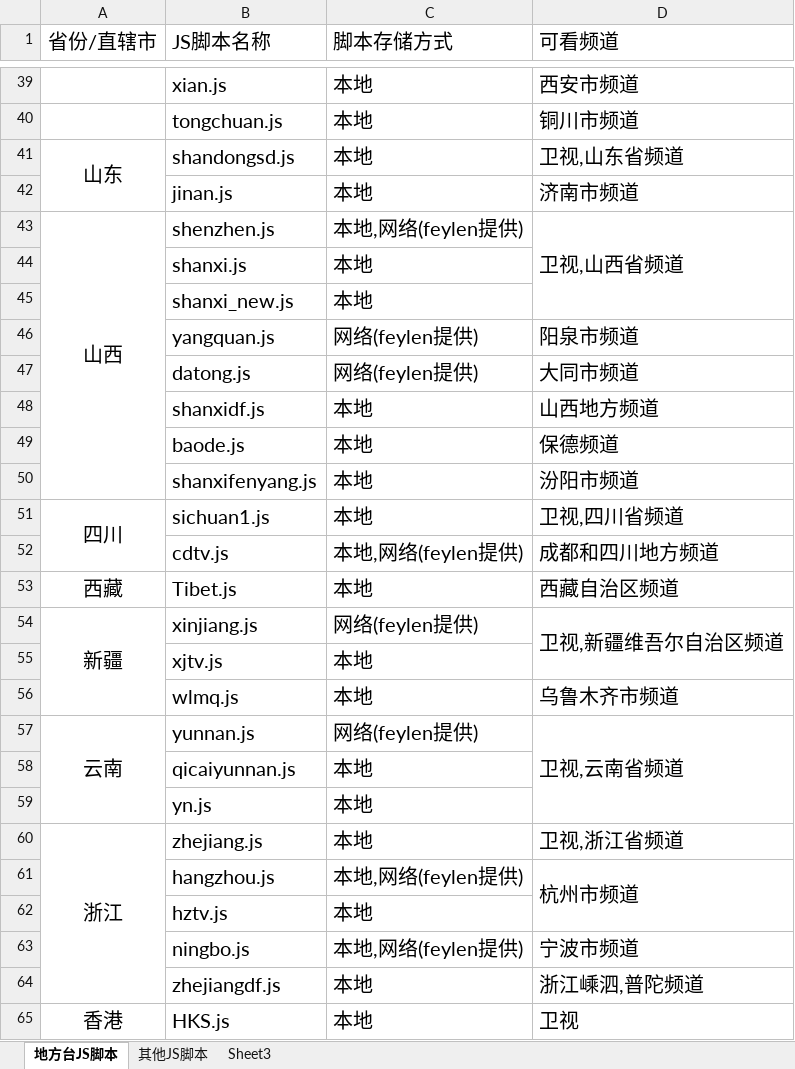
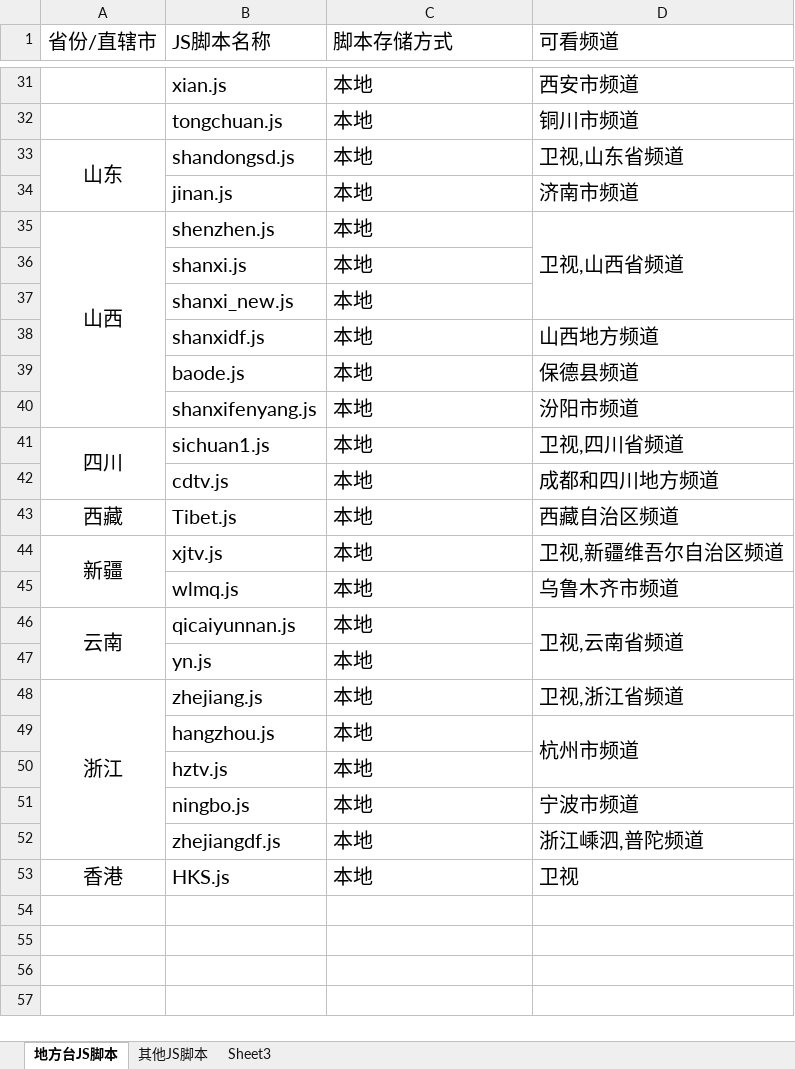
Before and after one commit to Alonso0729/Television, an Excel workbook: 直播源汇总文档/其他文档/酷9脚本汇总统计.xlsx, sheet 地方台JS脚本, drawn as a sheet; only a part is shown, gaps mark what is left out; values as stored, in another font and other column widths than the file's, no borders; removed rows and columns are numbered as before the commit, all else as after; the diff covers the shown part only; the diff names each change by its address in the sheet, - before the commit and + after, or states it on an @@ line.

Commit message:
Update on 20250616 part 5

```diff
--- a/直播源汇总文档/其他文档/酷9脚本汇总统计.xlsx (sheet 地方台JS脚本)
+++ b/直播源汇总文档/其他文档/酷9脚本汇总统计.xlsx (sheet 地方台JS脚本)
-C35 (脚本存储方式): 本地,网络(feylen提供)
+C35 (脚本存储方式): 本地
-row 46:  | yangquan.js | 网络(feylen提供) | 阳泉市频道
-row 47:  | datong.js | 网络(feylen提供) | 大同市频道
-D39 (可看频道): 保德频道
+D39 (可看频道): 保德县频道
-C42 (脚本存储方式): 本地,网络(feylen提供)
+C42 (脚本存储方式): 本地
-row 54: 新疆 | xinjiang.js | 网络(feylen提供) | 卫视,新疆维吾尔自治区频道
-A44 (省份/直辖市): (empty)
+A44 (省份/直辖市): 新疆
+A44:A45 merged
-D44 (可看频道): (empty)
+D44 (可看频道): 卫视,新疆维吾尔自治区频道
-row 57: 云南 | yunnan.js | 网络(feylen提供) | 卫视,云南省频道
-A46 (省份/直辖市): (empty)
+A46 (省份/直辖市): 云南
+A46:A47 merged
-D46 (可看频道): (empty)
+D46 (可看频道): 卫视,云南省频道
+D46:D47 merged
-C49 (脚本存储方式): 本地,网络(feylen提供)
+C49 (脚本存储方式): 本地
-C51 (脚本存储方式): 本地,网络(feylen提供)
+C51 (脚本存储方式): 本地
```
Also changed, not shown: 8 removed rows, 12 edited cells and merged cells elsewhere in this sheet, sheet 其他JS脚本.
